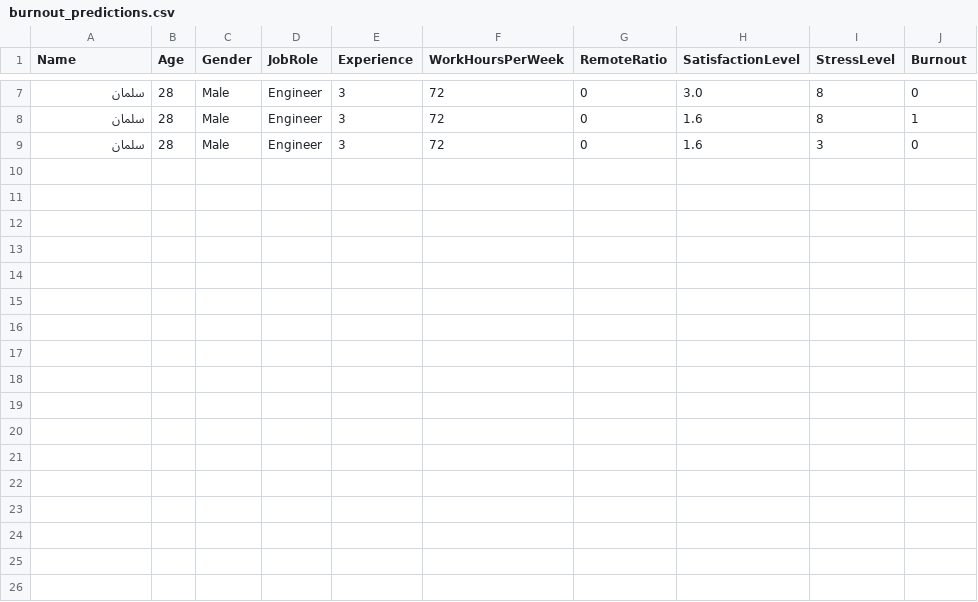
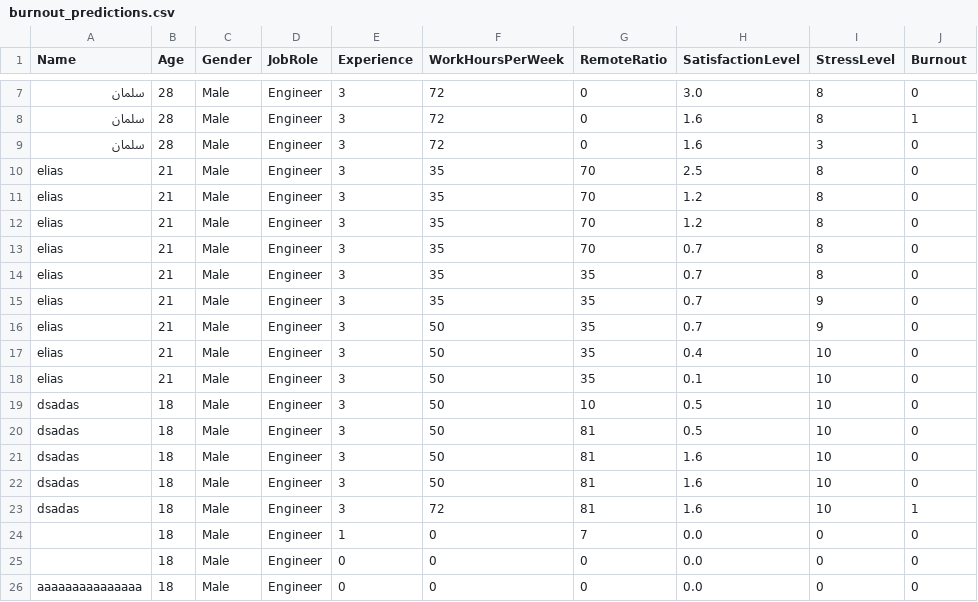
Before and after one commit to Xhisham95/burnout-risk-app, a CSV file: burnout_predictions.csv, drawn as a sheet; only a part is shown, gaps mark what is left out; the diff names each change by its address in the sheet, - before the commit and + after, or states it on an @@ line.

```diff
--- a/burnout_predictions.csv
+++ b/burnout_predictions.csv
+row 10: elias | 21 | Male | Engineer | 3 | 35 | 70 | 2.5 | 8 | 0
+row 11: elias | 21 | Male | Engineer | 3 | 35 | 70 | 1.2 | 8 | 0
+row 12: elias | 21 | Male | Engineer | 3 | 35 | 70 | 1.2 | 8 | 0
+row 13: elias | 21 | Male | Engineer | 3 | 35 | 70 | 0.7 | 8 | 0
+row 14: elias | 21 | Male | Engineer | 3 | 35 | 35 | 0.7 | 8 | 0
+row 15: elias | 21 | Male | Engineer | 3 | 35 | 35 | 0.7 | 9 | 0
+row 16: elias | 21 | Male | Engineer | 3 | 50 | 35 | 0.7 | 9 | 0
+row 17: elias | 21 | Male | Engineer | 3 | 50 | 35 | 0.4 | 10 | 0
+row 18: elias | 21 | Male | Engineer | 3 | 50 | 35 | 0.1 | 10 | 0
+row 19: dsadas | 18 | Male | Engineer | 3 | 50 | 10 | 0.5 | 10 | 0
+row 20: dsadas | 18 | Male | Engineer | 3 | 50 | 81 | 0.5 | 10 | 0
+row 21: dsadas | 18 | Male | Engineer | 3 | 50 | 81 | 1.6 | 10 | 0
+row 22: dsadas | 18 | Male | Engineer | 3 | 50 | 81 | 1.6 | 10 | 0
+row 23: dsadas | 18 | Male | Engineer | 3 | 72 | 81 | 1.6 | 10 | 1
+row 24:  | 18 | Male | Engineer | 1 | 0 | 7 | 0.0 | 0 | 0
+row 25:  | 18 | Male | Engineer | 0 | 0 | 0 | 0.0 | 0 | 0
+row 26: aaaaaaaaaaaaaaa | 18 | Male | Engineer | 0 | 0 | 0 | 0.0 | 0 | 0
```
Also changed, not shown: 2 other files.
